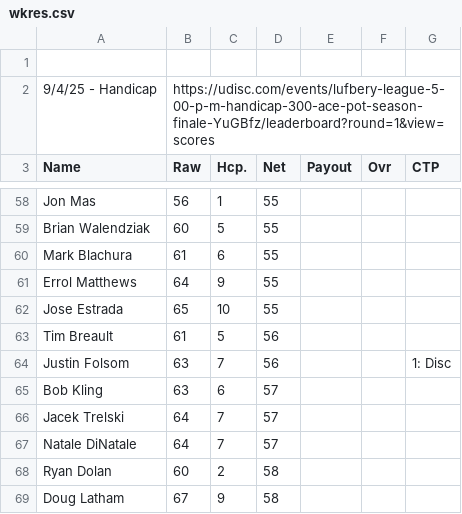
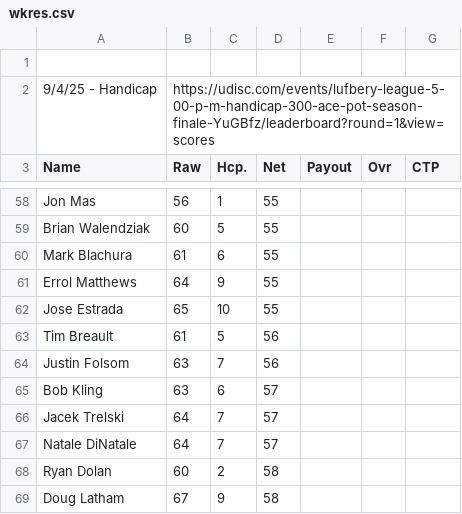
Before and after one commit to tylerjhanson/lufbery-disc-golf, a CSV file: src/data/wkres.csv, drawn as a sheet; only a part is shown, gaps mark what is left out.

Commit message:
Add files via upload

```diff
--- a/src/data/wkres.csv
+++ b/src/data/wkres.csv
@@ -63,3 +63,3 @@ Jose Estrada,65,10,55,,,
 Tim Breault,61,5,56,,,
-Justin Folsom,63,7,56,,,1: Disc
+Justin Folsom,63,7,56,,,
 Bob Kling,63,6,57,,,
```
